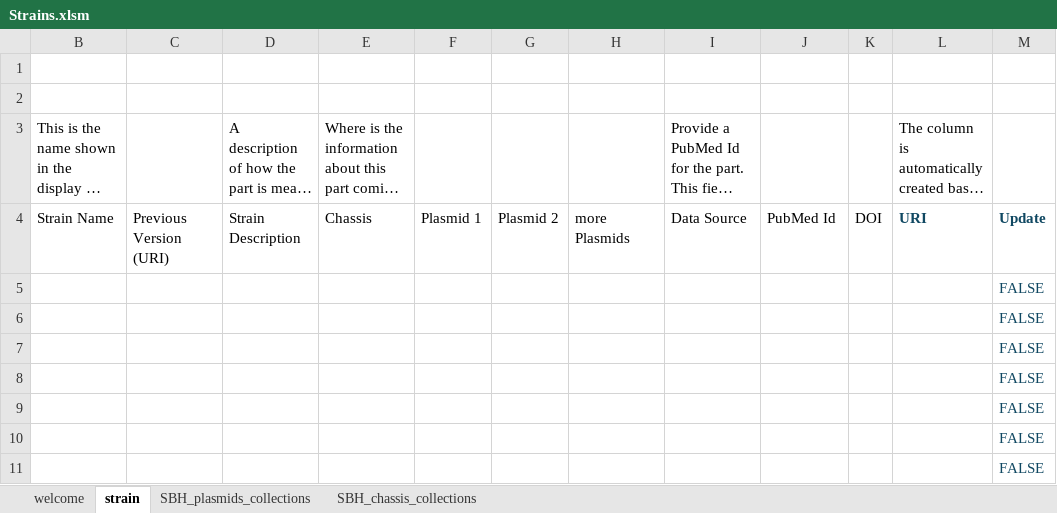
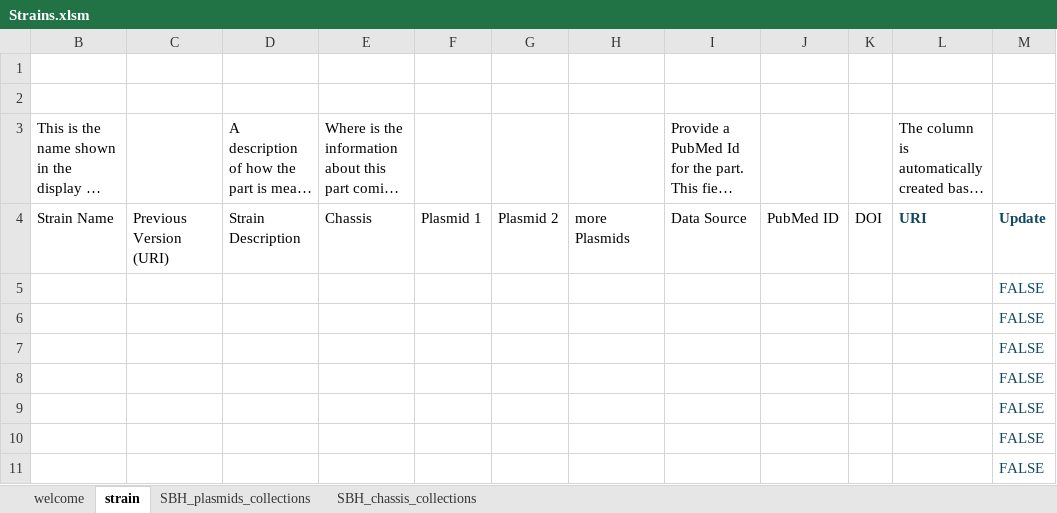
Before and after one commit to SynBioDex/Excel-to-SBOL, an Excel workbook: resources/templates/Strains.xlsm, sheet strain, drawn as a sheet; only a part is shown; long unchanged cells end in …; values as stored, in another font and other column widths than the file's, no borders; conditional formats and table styles not drawn; the diff names each change by its address in the sheet, - before the commit and + after, or states it on an @@ line.

Commit message:
Add files via upload

```diff
--- a/resources/templates/Strains.xlsm (sheet strain)
+++ b/resources/templates/Strains.xlsm (sheet strain)
-J4: PubMed Id
+J4: PubMed ID
```
